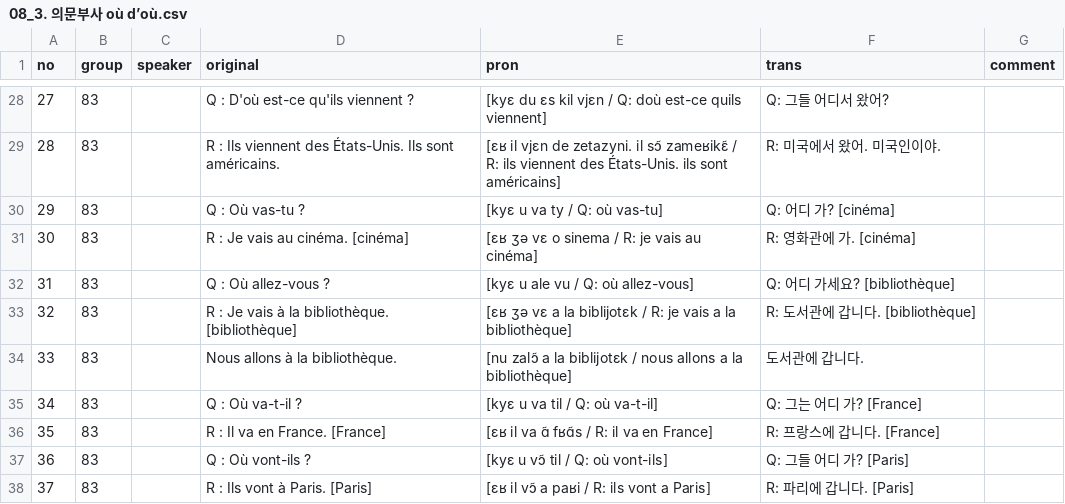
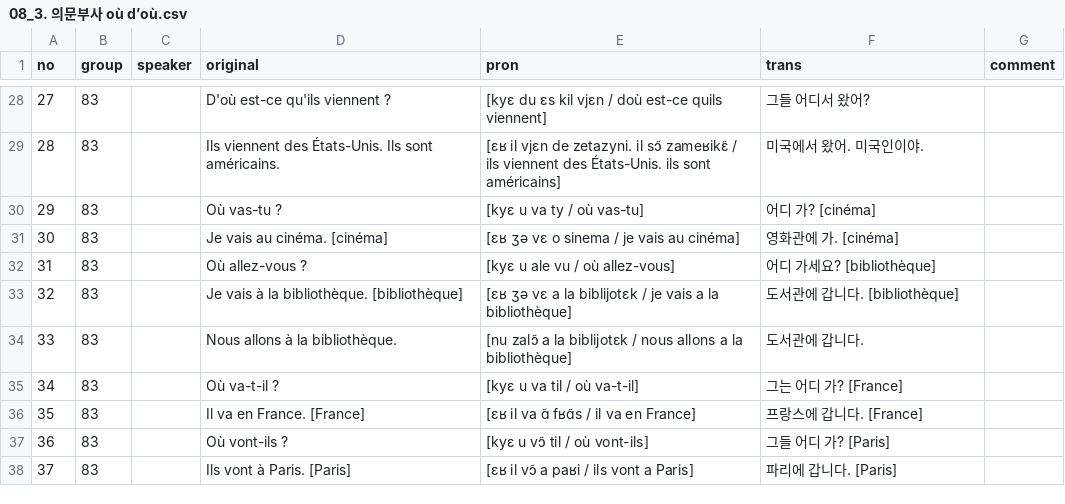
Before and after one commit to moonIsMyFriend/lang.github.io, a CSV file: src/fr/kn/bg/08_3. 의문부사 où d’où.csv, drawn as a sheet; only a part is shown, gaps mark what is left out; the diff covers the shown part only.

```diff
--- a/src/fr/kn/bg/08_3. 의문부사 où d’où.csv
+++ b/src/fr/kn/bg/08_3. 의문부사 où d’où.csv
@@ -28,11 +28,11 @@ no,group,speaker,original,pron,trans,comment
-27,83,,Q : D'où est-ce qu'ils viennent ?,[kyɛ du ɛs kil vjɛn / Q: doù est-ce quils viennent],Q: 그들 어디서 왔어?,
-28,83,,R : Ils viennent des États-Unis. Ils sont américains.,[ɛʁ il vjɛn de zetazyni. il sɔ̃ zameʁikɛ̃ / R: ils viennent des États-Unis. ils sont américains],R: 미국에서 왔어. 미국인이야.,
-29,83,,Q : Où vas-tu ?,[kyɛ u va ty / Q: où vas-tu],Q: 어디 가? [cinéma],
-30,83,,R : Je vais au cinéma. [cinéma],[ɛʁ ʒə vɛ o sinema / R: je vais au cinéma],R: 영화관에 가. [cinéma],
-31,83,,Q : Où allez-vous ?,[kyɛ u ale vu / Q: où allez-vous],Q: 어디 가세요? [bibliothèque],
-32,83,,R : Je vais à la bibliothèque. [bibliothèque],[ɛʁ ʒə vɛ a la biblijotɛk / R: je vais a la bibliothèque],R: 도서관에 갑니다. [bibliothèque],
+27,83,,D'où est-ce qu'ils viennent ?,[kyɛ du ɛs kil vjɛn / doù est-ce quils viennent],그들 어디서 왔어?,
+28,83,,Ils viennent des États-Unis. Ils sont américains.,[ɛʁ il vjɛn de zetazyni. il sɔ̃ zameʁikɛ̃ / ils viennent des États-Unis. ils sont américains],미국에서 왔어. 미국인이야.,
+29,83,,Où vas-tu ?,[kyɛ u va ty / où vas-tu],어디 가? [cinéma],
+30,83,,Je vais au cinéma. [cinéma],[ɛʁ ʒə vɛ o sinema / je vais au cinéma],영화관에 가. [cinéma],
+31,83,,Où allez-vous ?,[kyɛ u ale vu / où allez-vous],어디 가세요? [bibliothèque],
+32,83,,Je vais à la bibliothèque. [bibliothèque],[ɛʁ ʒə vɛ a la biblijotɛk / je vais a la bibliothèque],도서관에 갑니다. [bibliothèque],
 33,83,,Nous allons à la bibliothèque.,[nu zalɔ̃ a la biblijotɛk / nous allons a la bibliothèque],도서관에 갑니다.,
-34,83,,Q : Où va-t-il ?,[kyɛ u va til / Q: où va-t-il],Q: 그는 어디 가? [France],
-35,83,,R : Il va en France. [France],[ɛʁ il va ɑ̃ fʁɑ̃s / R: il va en France],R: 프랑스에 갑니다. [France],
-36,83,,Q : Où vont-ils ?,[kyɛ u vɔ̃ til / Q: où vont-ils],Q: 그들 어디 가? [Paris],
-37,83,,R : Ils vont à Paris. [Paris],[ɛʁ il vɔ̃ a paʁi / R: ils vont a Paris],R: 파리에 갑니다. [Paris],
+34,83,,Où va-t-il ?,[kyɛ u va til / où va-t-il],그는 어디 가? [France],
+35,83,,Il va en France. [France],[ɛʁ il va ɑ̃ fʁɑ̃s / il va en France],프랑스에 갑니다. [France],
+36,83,,Où vont-ils ?,[kyɛ u vɔ̃ til / où vont-ils],그들 어디 가? [Paris],
+37,83,,Ils vont à Paris. [Paris],[ɛʁ il vɔ̃ a paʁi / ils vont a Paris],파리에 갑니다. [Paris],
```
Also changed, not shown: 42 edited cells elsewhere in this file, src/fr/kn/bg/06_3. 부정문.csv, src/fr/kn/bg/07_3. 의문대명사 que quoi.csv, 1 other file.
